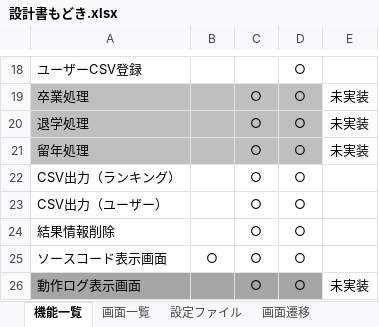
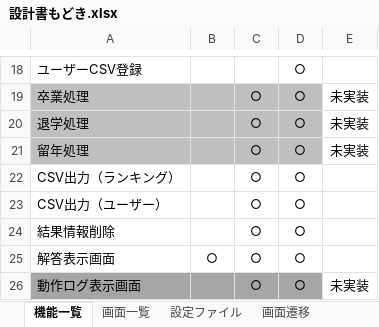
Before and after one commit to nishino-naoyuki/AsoLearning, an Excel workbook: 設計書/設計書もどき.xlsx, sheet 機能一覧, drawn as a sheet; only a part is shown, gaps mark what is left out; values as stored, in another font and other column widths than the file's, no borders; the diff names each change by its address in the sheet, - before the commit and + after, or states it on an @@ line.

```diff
--- a/設計書/設計書もどき.xlsx (sheet 機能一覧)
+++ b/設計書/設計書もどき.xlsx (sheet 機能一覧)
-A25: ソースコード表示画面
+A25: 解答表示画面
```
Also changed, not shown: sheet 画面一覧, sheet 得点詳細画面, sheet 解答表示画面, other sheet tabs, charts or pictures, 12 other files.
